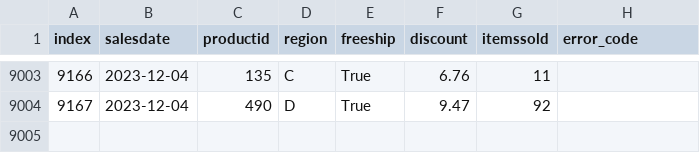
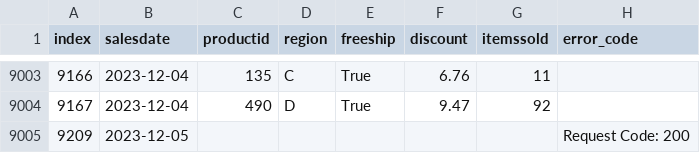
Before and after one commit to AlexanderHolmes0/545-Data-Engineering-Project, a CSV file: backup.csv, drawn as a sheet; only a part is shown, gaps mark what is left out.

```diff
--- a/backup.csv
+++ b/backup.csv
@@ -9004 +9004,2 @@ index,salesdate,productid,region,freeship,discount,itemssold,error_code
 9167,2023-12-04,490,D,True,9.47,92,
+9209,2023-12-05,,,,,,Request Code: 200
```
